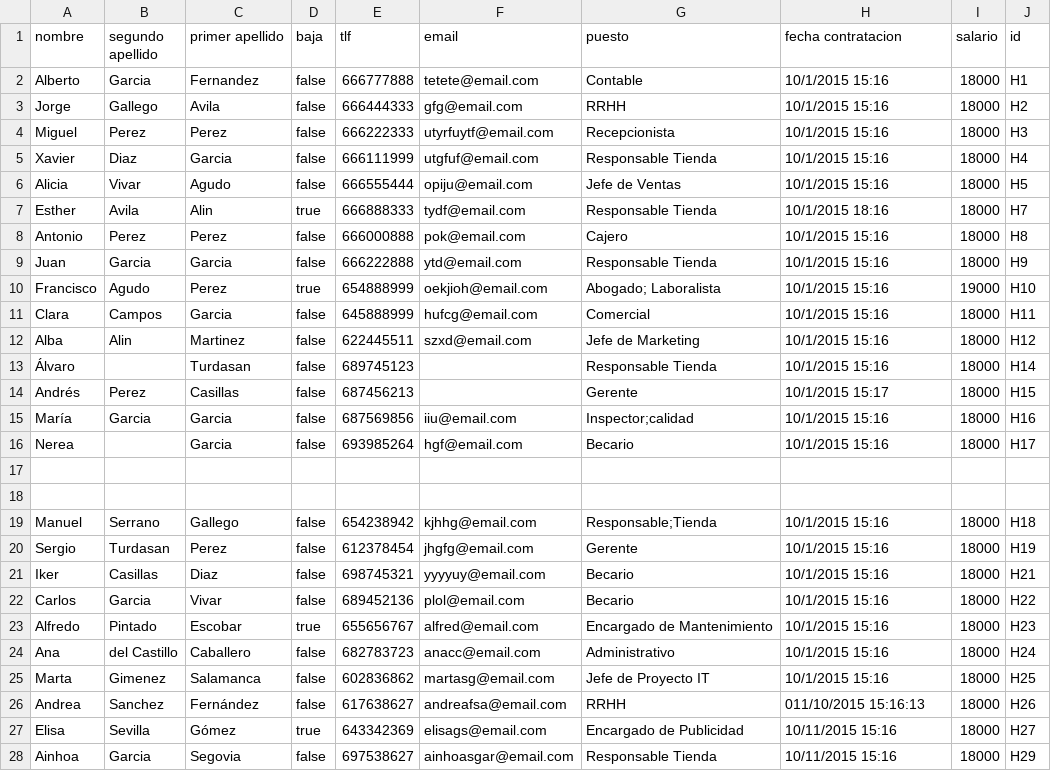
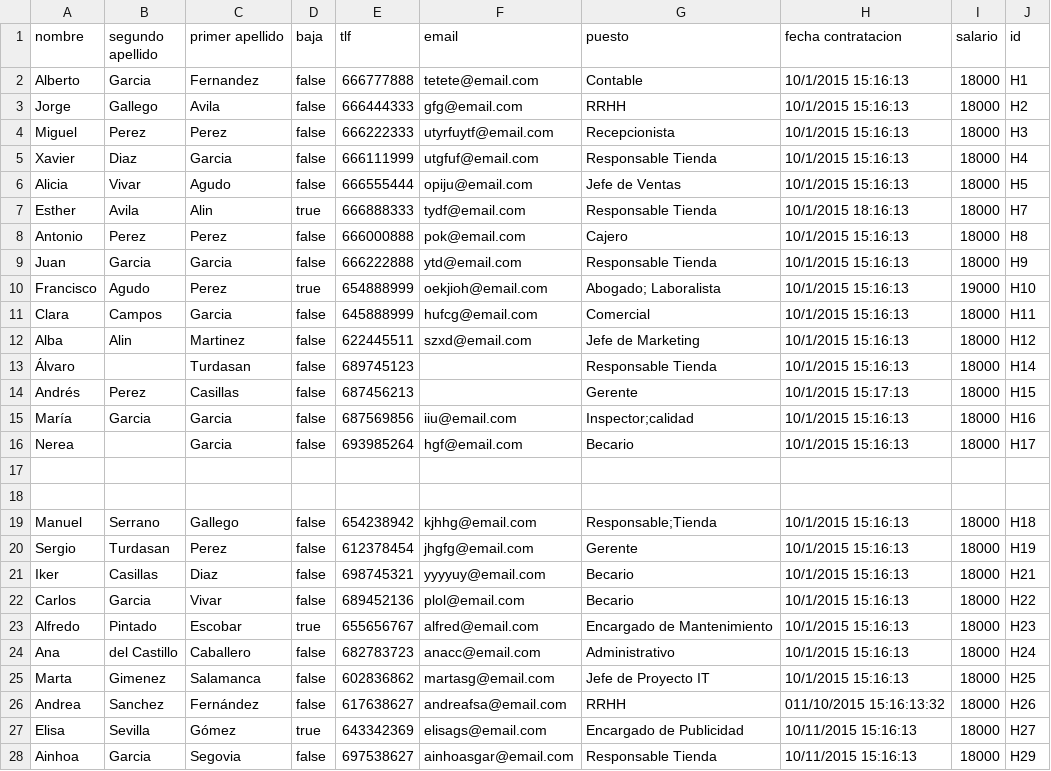
Before and after one commit to pablodiazsanz/csvRepsol, a CSV file: csv/client.csv, drawn as a sheet; only a part is shown; the diff covers the shown part only.

Commit message:
Apañamos el csv

```diff
--- a/csv/client.csv
+++ b/csv/client.csv
@@ -1,28 +1,28 @@
 nombre;segundo apellido;primer apellido;baja;tlf;email;puesto;fecha contratacion;salario;id
-Alberto;Garcia;Fernandez;false;666777888;tetete@email.com;Contable;10/1/2015 15:16;18000;H1
-Jorge;Gallego;Avila;false;666444333;gfg@email.com;RRHH;10/1/2015 15:16;18000;H2
-Miguel;Perez;Perez;false;666222333;utyrfuytf@email.com;Recepcionista;10/1/2015 15:16;18000;H3
-Xavier;Diaz;Garcia;false;666111999;utgfuf@email.com;Responsable Tienda;10/1/2015 15:16;18000;H4
-Alicia;Vivar;Agudo;false;666555444;opiju@email.com;Jefe de Ventas;10/1/2015 15:16;18000;H5
-Esther;Avila;Alin  ;true;666888333;tydf@email.com;Responsable Tienda;10/1/2015 18:16;18000;H7
-Antonio;Perez;Perez;false;666000888;pok@email.com;Cajero;10/1/2015 15:16;18000;H8
-Juan;Garcia;Garcia;false;666222888;ytd@email.com;Responsable Tienda;10/1/2015 15:16;18000;H9
-Francisco;Agudo;Perez;true;654888999;oekjioh@email.com;"Abogado; Laboralista";10/1/2015 15:16;19000;H10
-Clara;Campos;Garcia;false;645888999;hufcg@email.com;Comercial;10/1/2015 15:16;18000;H11
-Alba;Alin;Martinez;false;622445511;szxd@email.com;Jefe de Marketing;10/1/2015 15:16;18000;H12
-Álvaro;;Turdasan;false;689745123;;Responsable Tienda;10/1/2015 15:16;18000;H14
-Andrés;Perez;Casillas;false;687456213;;Gerente;10/1/2015 15:17;18000;H15
-María;Garcia;Garcia;false;687569856;iiu@email.com;"Inspector;calidad";10/1/2015 15:16;18000;H16
-Nerea;;Garcia;false;693985264;    hgf@email.com    ;Becario;10/1/2015 15:16;18000;H17
+Alberto;Garcia;Fernandez;false;666777888;tetete@email.com;Contable;10/1/2015 15:16:13;18000;H1
+Jorge;Gallego;Avila;false;666444333;gfg@email.com;RRHH;10/1/2015 15:16:13;18000;H2
+Miguel;Perez;Perez;false;666222333;utyrfuytf@email.com;Recepcionista;10/1/2015 15:16:13;18000;H3
+Xavier;Diaz;Garcia;false;666111999;utgfuf@email.com;Responsable Tienda;10/1/2015 15:16:13;18000;H4
+Alicia;Vivar;Agudo;false;666555444;opiju@email.com;Jefe de Ventas;10/1/2015 15:16:13;18000;H5
+Esther;Avila;Alin  ;true;666888333;tydf@email.com;Responsable Tienda;10/1/2015 18:16:13;18000;H7
+Antonio;Perez;Perez;false;666000888;pok@email.com;Cajero;10/1/2015 15:16:13;18000;H8
+Juan;Garcia;Garcia;false;666222888;ytd@email.com;Responsable Tienda;10/1/2015 15:16:13;18000;H9
+Francisco;Agudo;Perez;true;654888999;oekjioh@email.com;"Abogado; Laboralista";10/1/2015 15:16:13;19000;H10
+Clara;Campos;Garcia;false;645888999;hufcg@email.com;Comercial;10/1/2015 15:16:13;18000;H11
+Alba;Alin;Martinez;false;622445511;szxd@email.com;Jefe de Marketing;10/1/2015 15:16:13;18000;H12
+Álvaro;;Turdasan;false;689745123;;Responsable Tienda;10/1/2015 15:16:13;18000;H14
+Andrés;Perez;Casillas;false;687456213;;Gerente;10/1/2015 15:17:13;18000;H15
+María;Garcia;Garcia;false;687569856;iiu@email.com;"Inspector;calidad";10/1/2015 15:16:13;18000;H16
+Nerea;;Garcia;false;693985264;    hgf@email.com    ;Becario;10/1/2015 15:16:13;18000;H17
 
 
-Manuel;Serrano;Gallego;false;654238942;kjhhg@email.com;"Responsable;Tienda";10/1/2015 15:16;18000;H18
-Sergio;Turdasan;Perez;false;612378454; jhgfg@email.com;Gerente;10/1/2015 15:16;18000;H19
-Iker;Casillas;Diaz;false;698745321;yyyyuy@email.com;Becario;10/1/2015 15:16;18000;H21
-Carlos;Garcia;Vivar;false;689452136;plol@email.com;Becario;10/1/2015 15:16;18000;H22
-Alfredo;Pintado;Escobar;true;655656767;alfred@email.com;Encargado de Mantenimiento;10/1/2015 15:16;18000;H23
-Ana;del Castillo;Caballero;false;682783723;anacc@email.com;Administrativo;10/1/2015 15:16;18000;H24
-Marta;Gimenez;Salamanca;false;602836862;martasg@email.com;Jefe de Proyecto IT;10/1/2015 15:16;18000;H25
-Andrea;Sanchez;Fernández;false;617638627;andreafsa@email.com;RRHH;011/10/2015 15:16:13;18000;H26
-Elisa;Sevilla;Gómez;true;643342369;elisags@email.com;Encargado de Publicidad;10/11/2015 15:16;18000;H27
-Ainhoa;Garcia;Segovia;false;697538627;ainhoasgar@email.com;Responsable Tienda;10/11/2015 15:16;18000;H29
+Manuel;Serrano;Gallego;false;654238942;kjhhg@email.com;"Responsable;Tienda";10/1/2015 15:16:13;18000;H18
+Sergio;Turdasan;Perez;false;612378454; jhgfg@email.com;Gerente;10/1/2015 15:16:13;18000;H19
+Iker;Casillas;Diaz;false;698745321;yyyyuy@email.com;Becario;10/1/2015 15:16:13;18000;H21
+Carlos;Garcia;Vivar;false;689452136;plol@email.com;Becario;10/1/2015 15:16:13;18000;H22
+Alfredo;Pintado;Escobar;true;655656767;alfred@email.com;Encargado de Mantenimiento;10/1/2015 15:16:13;18000;H23
+Ana;del Castillo;Caballero;false;682783723;anacc@email.com;Administrativo;10/1/2015 15:16:13;18000;H24
+Marta;Gimenez;Salamanca;false;602836862;martasg@email.com;Jefe de Proyecto IT;10/1/2015 15:16:13;18000;H25
+Andrea;Sanchez;Fernández;false;617638627;andreafsa@email.com;RRHH;011/10/2015 15:16:13:32;18000;H26
+Elisa;Sevilla;Gómez;true;643342369;elisags@email.com;Encargado de Publicidad;10/11/2015 15:16:13;18000;H27
+Ainhoa;Garcia;Segovia;false;697538627;ainhoasgar@email.com;Responsable Tienda;10/11/2015 15:16:13;18000;H29
```
Also changed, not shown: 1 added row and 24 edited cells elsewhere in this file.
